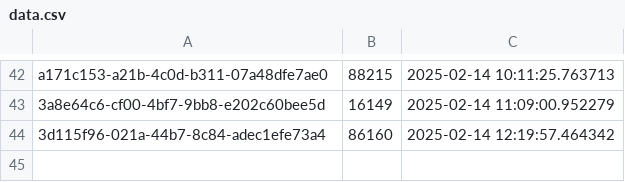
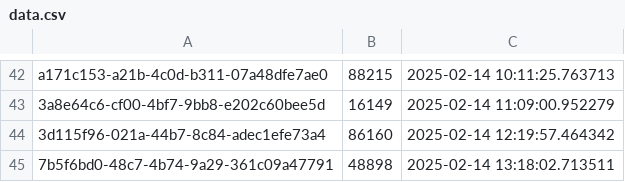
Before and after one commit to ahmadzfaiz/py-mongo, a CSV file: data.csv, drawn as a sheet; only a part is shown, gaps mark what is left out.

```diff
--- a/data.csv
+++ b/data.csv
@@ -44 +44,2 @@ a171c153-a21b-4c0d-b311-07a48dfe7ae0,88215,2025-02-14 10:11:25.763713
 3d115f96-021a-44b7-8c84-adec1efe73a4,86160,2025-02-14 12:19:57.464342
+7b5f6bd0-48c7-4b74-9a29-361c09a47791,48898,2025-02-14 13:18:02.713511
```
